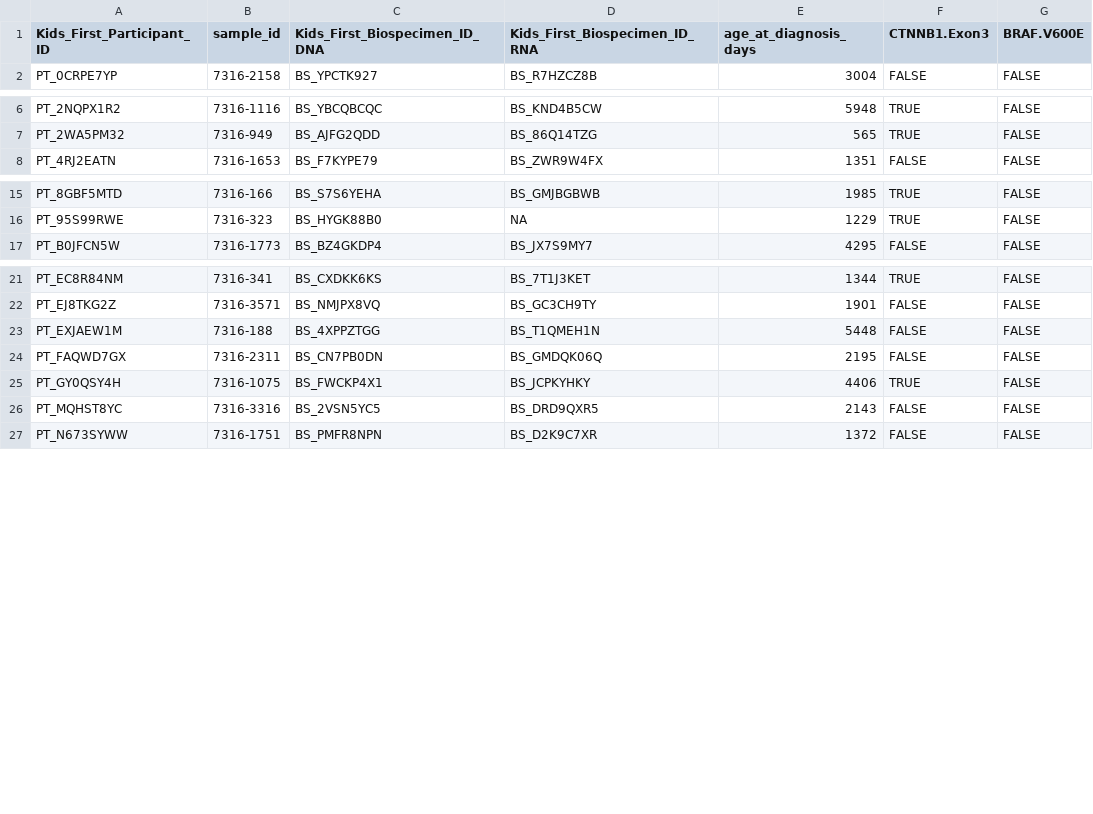
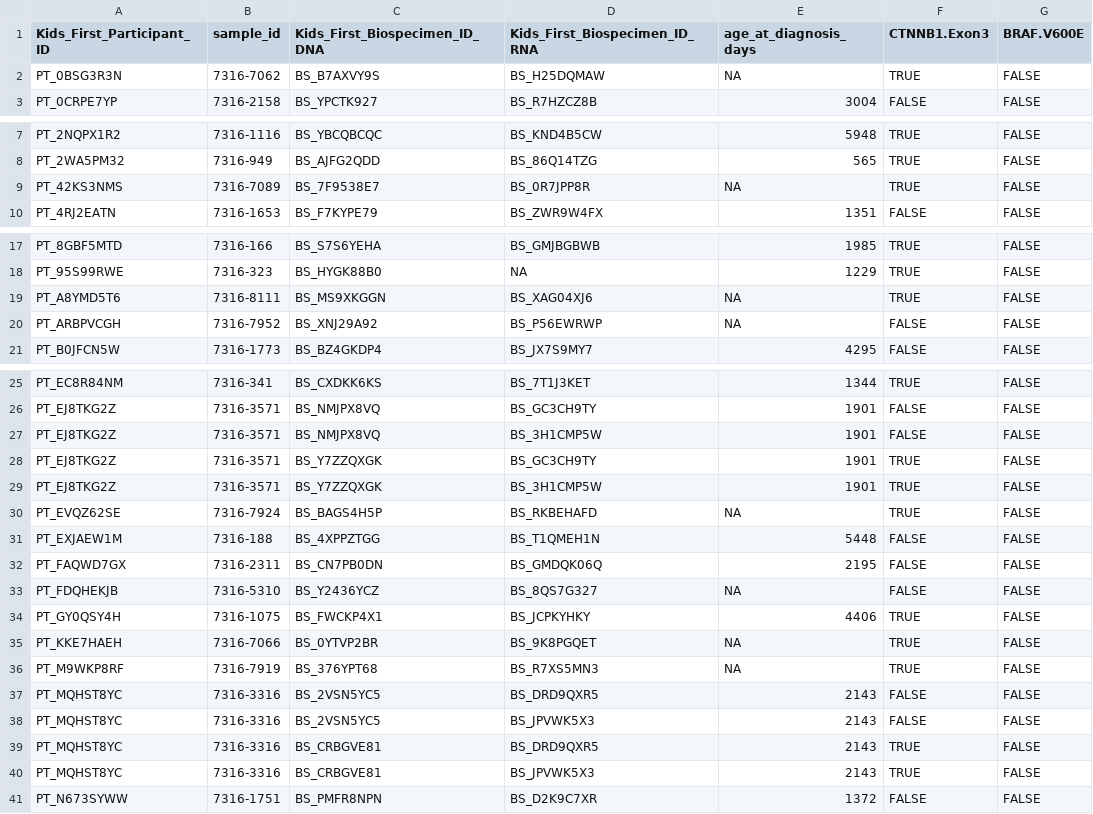
Before and after one commit to sangeetashukla/OpenPedCan-analysis, a TSV file: analyses/molecular-subtyping-CRANIO/results/CRANIO_defining_lesions.tsv, drawn as a sheet; only a part is shown, gaps mark what is left out; the diff covers the shown part only.

Commit message:
add v11 cranio subtyping

```diff
--- a/analyses/molecular-subtyping-CRANIO/results/CRANIO_defining_lesions.tsv
+++ b/analyses/molecular-subtyping-CRANIO/results/CRANIO_defining_lesions.tsv
@@ -1,2 +1,3 @@
 Kids_First_Participant_ID	sample_id	Kids_First_Biospecimen_ID_DNA	Kids_First_Biospecimen_ID_RNA	age_at_diagnosis_days	CTNNB1.Exon3	BRAF.V600E
+PT_0BSG3R3N	7316-7062	BS_B7AXVY9S	BS_H25DQMAW	NA	TRUE	FALSE
 PT_0CRPE7YP	7316-2158	BS_YPCTK927	BS_R7HZCZ8B	3004	FALSE	FALSE
@@ -7,2 +8,3 @@ PT_2NQPX1R2	7316-1116	BS_YBCQBCQC	BS_KND4B5CW	5948	TRUE	FALSE
 PT_2WA5PM32	7316-949	BS_AJFG2QDD	BS_86Q14TZG	565	TRUE	FALSE
+PT_42KS3NMS	7316-7089	BS_7F9538E7	BS_0R7JPP8R	NA	TRUE	FALSE
 PT_4RJ2EATN	7316-1653	BS_F7KYPE79	BS_ZWR9W4FX	1351	FALSE	FALSE
@@ -16,2 +18,4 @@ PT_8GBF5MTD	7316-166	BS_S7S6YEHA	BS_GMJBGBWB	1985	TRUE	FALSE
 PT_95S99RWE	7316-323	BS_HYGK88B0	NA	1229	TRUE	FALSE
+PT_A8YMD5T6	7316-8111	BS_MS9XKGGN	BS_XAG04XJ6	NA	TRUE	FALSE
+PT_ARBPVCGH	7316-7952	BS_XNJ29A92	BS_P56EWRWP	NA	FALSE	FALSE
 PT_B0JFCN5W	7316-1773	BS_BZ4GKDP4	BS_JX7S9MY7	4295	FALSE	FALSE
@@ -22,6 +26,16 @@ PT_EC8R84NM	7316-341	BS_CXDKK6KS	BS_7T1J3KET	1344	TRUE	FALSE
 PT_EJ8TKG2Z	7316-3571	BS_NMJPX8VQ	BS_GC3CH9TY	1901	FALSE	FALSE
+PT_EJ8TKG2Z	7316-3571	BS_NMJPX8VQ	BS_3H1CMP5W	1901	FALSE	FALSE
+PT_EJ8TKG2Z	7316-3571	BS_Y7ZZQXGK	BS_GC3CH9TY	1901	TRUE	FALSE
+PT_EJ8TKG2Z	7316-3571	BS_Y7ZZQXGK	BS_3H1CMP5W	1901	TRUE	FALSE
+PT_EVQZ62SE	7316-7924	BS_BAGS4H5P	BS_RKBEHAFD	NA	TRUE	FALSE
 PT_EXJAEW1M	7316-188	BS_4XPPZTGG	BS_T1QMEH1N	5448	FALSE	FALSE
 PT_FAQWD7GX	7316-2311	BS_CN7PB0DN	BS_GMDQK06Q	2195	FALSE	FALSE
+PT_FDQHEKJB	7316-5310	BS_Y2436YCZ	BS_8QS7G327	NA	FALSE	FALSE
 PT_GY0QSY4H	7316-1075	BS_FWCKP4X1	BS_JCPKYHKY	4406	TRUE	FALSE
+PT_KKE7HAEH	7316-7066	BS_0YTVP2BR	BS_9K8PGQET	NA	TRUE	FALSE
+PT_M9WKP8RF	7316-7919	BS_376YPT68	BS_R7XS5MN3	NA	TRUE	FALSE
 PT_MQHST8YC	7316-3316	BS_2VSN5YC5	BS_DRD9QXR5	2143	FALSE	FALSE
+PT_MQHST8YC	7316-3316	BS_2VSN5YC5	BS_JPVWK5X3	2143	FALSE	FALSE
+PT_MQHST8YC	7316-3316	BS_CRBGVE81	BS_DRD9QXR5	2143	TRUE	FALSE
+PT_MQHST8YC	7316-3316	BS_CRBGVE81	BS_JPVWK5X3	2143	TRUE	FALSE
 PT_N673SYWW	7316-1751	BS_PMFR8NPN	BS_D2K9C7XR	1372	FALSE	FALSE
```
Also changed, not shown: 6 added rows and 1 removed row elsewhere in this file, analyses/molecular-subtyping-CRANIO/results/CRANIO_molecular_subtype.tsv, 2 other files.
